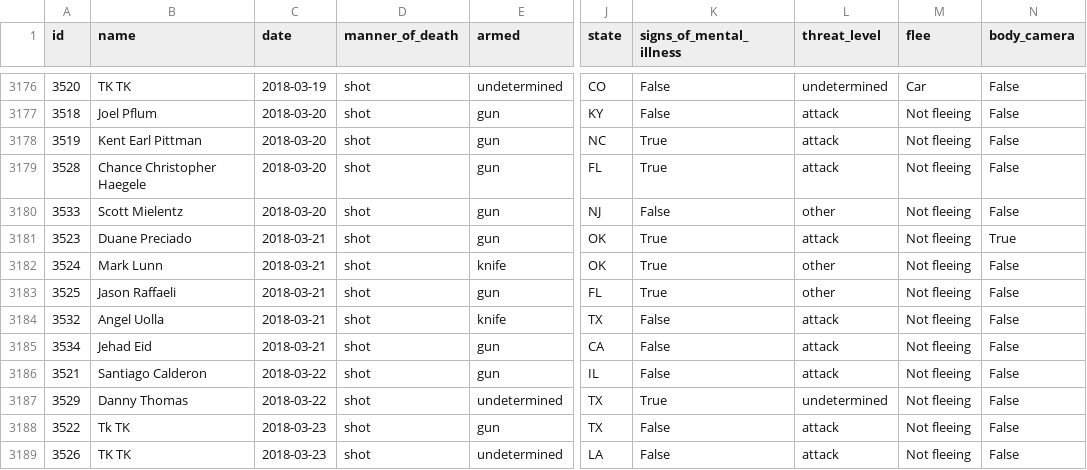
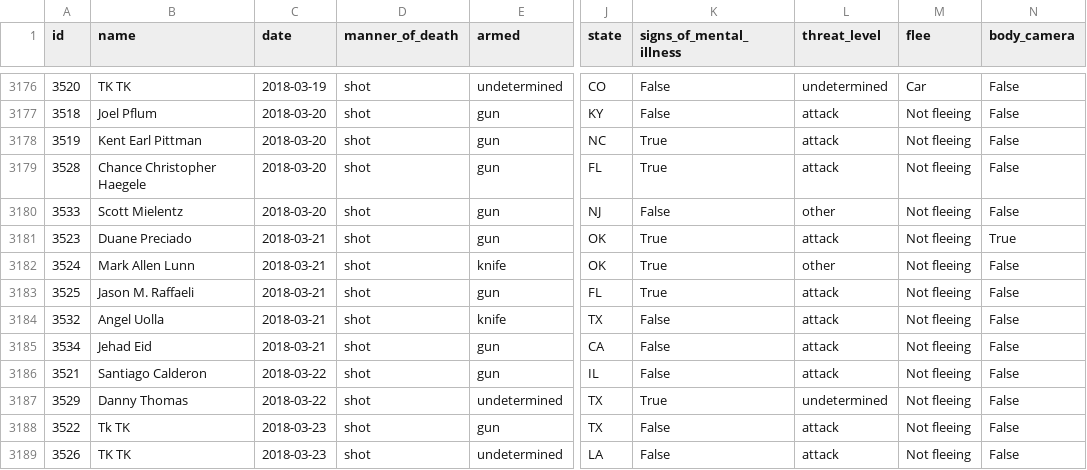
Before and after one commit to joshbegley/wapo-police-shootings, a CSV file: fatal-police-shootings-data.csv, drawn as a sheet; only a part is shown, gaps mark what is left out; the diff names each change by its address in the sheet, - before the commit and + after, or states it on an @@ line.

Commit message:
automatic updates

```diff
--- a/fatal-police-shootings-data.csv
+++ b/fatal-police-shootings-data.csv
-B3182 (name): Mark Lunn
+B3182 (name): Mark Allen Lunn
-B3183 (name): Jason Raffaeli
+B3183 (name): Jason M. Raffaeli
-L3183 (threat_level): other
+L3183 (threat_level): attack
```
